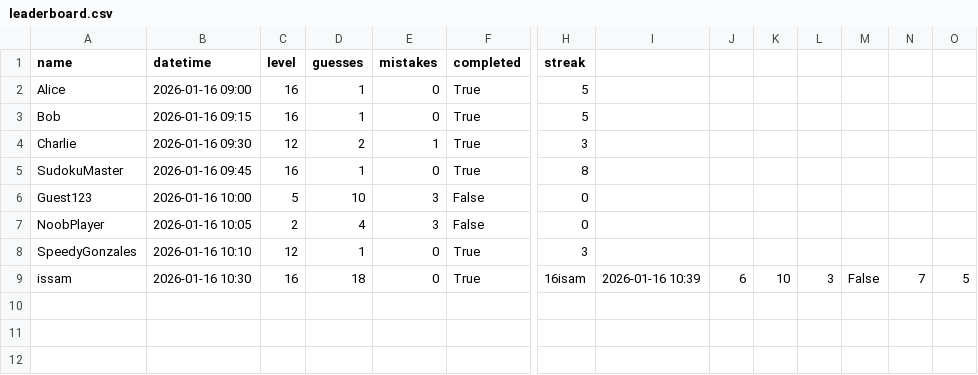
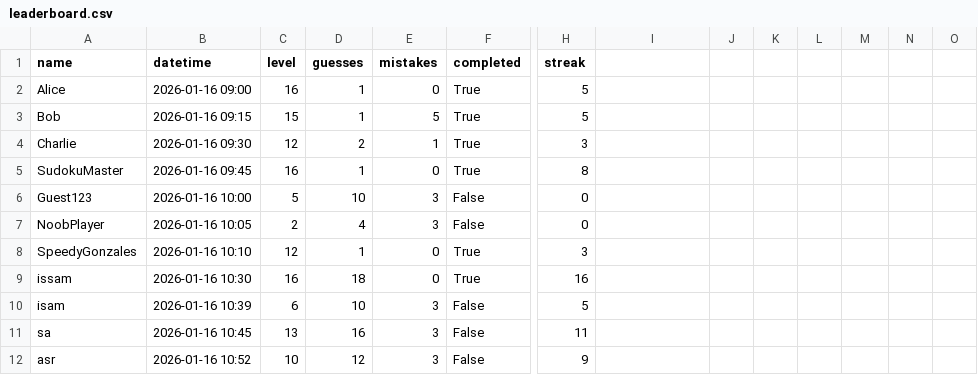
Before and after one commit to Shugela/sudoku-coda, a CSV file: Frontend/app/data/leaderboard.csv, drawn as a sheet; only a part is shown, gaps mark what is left out; rows hold the shown columns only; the diff names each change by its address in the sheet, - before the commit and + after, or states it on an @@ line.

```diff
--- a/Frontend/app/data/leaderboard.csv
+++ b/Frontend/app/data/leaderboard.csv
-C3 (level): 16
+C3 (level): 15
-E3 (mistakes): 0
+E3 (mistakes): 5
-H9 (streak): 16isam
+H9 (streak): 16
-I9: 2026-01-16 10:39
+I9: (empty)
-J9: 6
+J9: (empty)
-K9: 10
+K9: (empty)
-L9: 3
+L9: (empty)
-M9: False
+M9: (empty)
-N9: 7
+N9: (empty)
-O9: 5
+O9: (empty)
+row 10: isam | 2026-01-16 10:39 | 6 | 10 | 3 | False | 5
+row 11: sa | 2026-01-16 10:45 | 13 | 16 | 3 | False | 11
+row 12: asr | 2026-01-16 10:52 | 10 | 12 | 3 | False | 9
```
Also changed, not shown: 3 other files.
